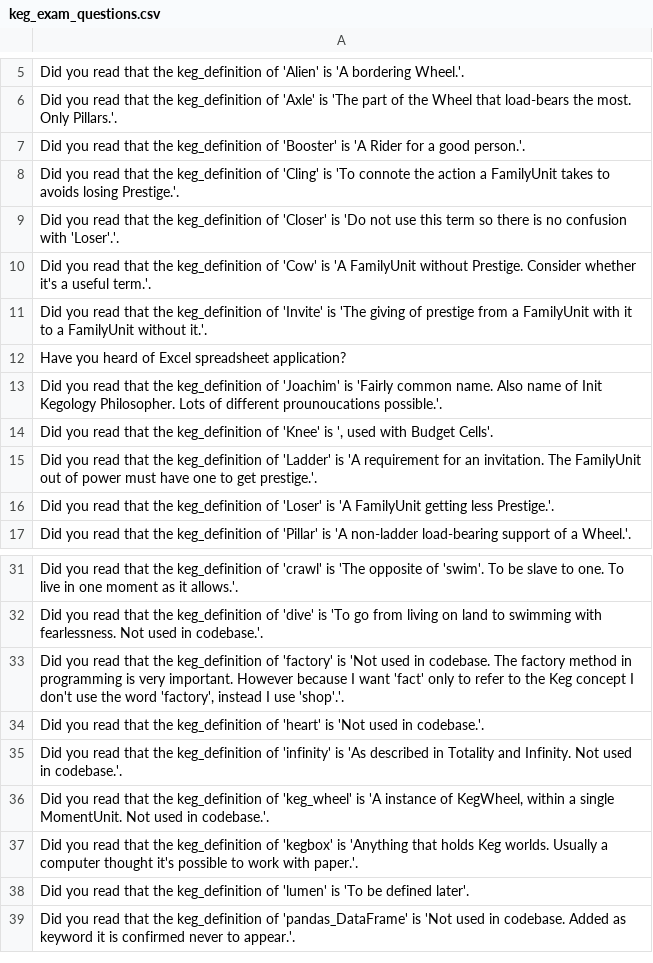
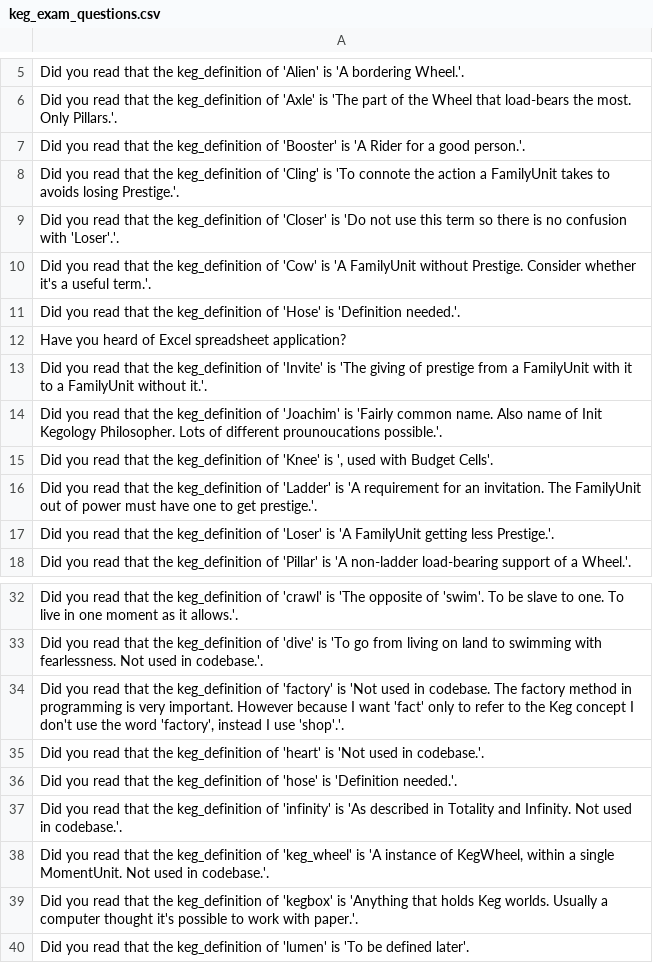
Before and after one commit to jschalk/jaar, a CSV file: src/ch99_glossary/derived/keg_exam_questions.csv, drawn as a sheet; only a part is shown, gaps mark what is left out; the shorter side is filled out with more unchanged rows.

Commit message:
add "hose" to keywords, remove from codebase for now.

```diff
--- a/src/ch99_glossary/derived/keg_exam_questions.csv
+++ b/src/ch99_glossary/derived/keg_exam_questions.csv
@@ -10,4 +10,5 @@ Did you read that the keg_definition of 'Closer' is 'Do not use this term so the
 Did you read that the keg_definition of 'Cow' is 'A FamilyUnit without Prestige. Consider whether it's a useful term.'.
+Did you read that the keg_definition of 'Hose' is 'Definition needed.'.
+Have you heard of Excel spreadsheet application?
 Did you read that the keg_definition of 'Invite' is 'The giving of prestige from a FamilyUnit with it to a FamilyUnit without it.'.
-Have you heard of Excel spreadsheet application?
 Did you read that the keg_definition of 'Joachim' is 'Fairly common name. Also name of Init Kegology Philosopher. Lots of different prounoucations possible.'.
@@ -34,2 +35,3 @@ Did you read that the keg_definition of 'dive' is 'To go from living on land to
 Did you read that the keg_definition of 'heart' is 'Not used in codebase.'.
+Did you read that the keg_definition of 'hose' is 'Definition needed.'.
 Did you read that the keg_definition of 'infinity' is 'As described in Totality and Infinity. Not used in codebase.'.
```
Also changed, not shown: 31 other files.
